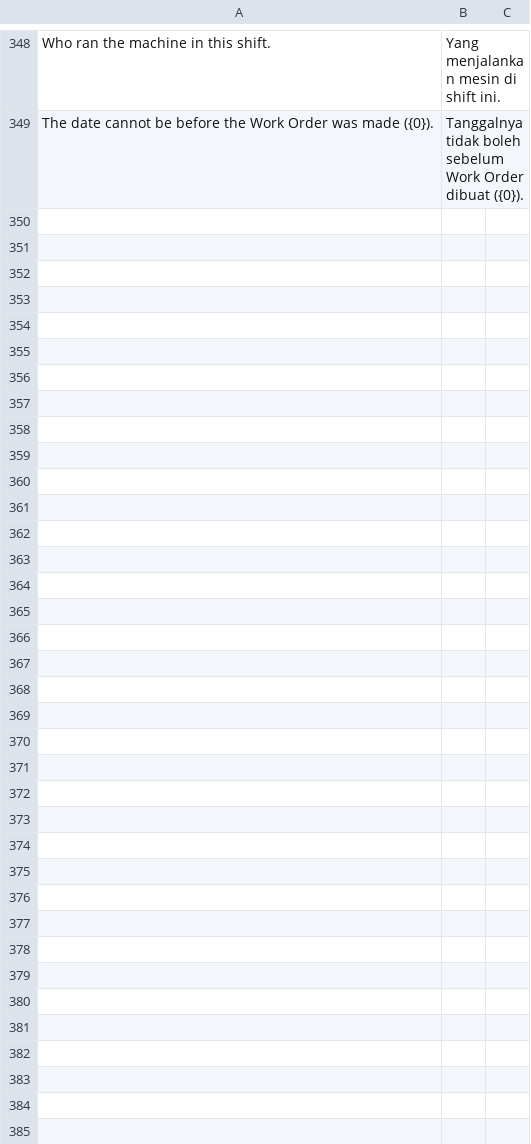
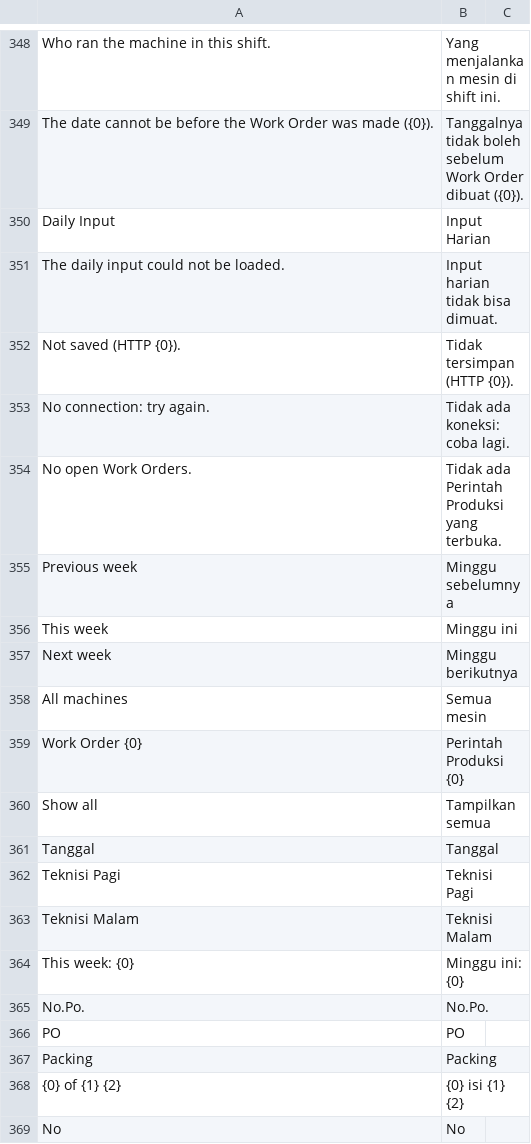
Before and after one commit to delta-anugrah/erp-internal, a CSV file: erp_internal/translations/id.csv, drawn as a sheet; only a part is shown, gaps mark what is left out; the diff covers the shown part only.

Commit message:
feat(produksi): Daily Input page in Samuel's Excel layout

```diff
--- a/erp_internal/translations/id.csv
+++ b/erp_internal/translations/id.csv
@@ -349 +349,21 @@ Who ran the machine in this shift.,Yang menjalankan mesin di shift ini.
 "The date cannot be before the Work Order was made ({0}).","Tanggalnya tidak boleh sebelum Work Order dibuat ({0})."
+Daily Input,Input Harian
+The daily input could not be loaded.,Input harian tidak bisa dimuat.
+Not saved (HTTP {0}).,Tidak tersimpan (HTTP {0}).
+No connection: try again.,Tidak ada koneksi: coba lagi.
+No open Work Orders.,Tidak ada Perintah Produksi yang terbuka.
+Previous week,Minggu sebelumnya
+This week,Minggu ini
+Next week,Minggu berikutnya
+All machines,Semua mesin
+Work Order {0},Perintah Produksi {0}
+Show all,Tampilkan semua
+Tanggal,Tanggal
+Teknisi Pagi,Teknisi Pagi
+Teknisi Malam,Teknisi Malam
+This week: {0},Minggu ini: {0}
+No.Po.,No.Po.
+PO,PO
+Packing,Packing
+{0} of {1} {2},{0} isi {1} {2}
+No,No
```
Also changed, not shown: 9 added rows elsewhere in this file, 16 other files.
